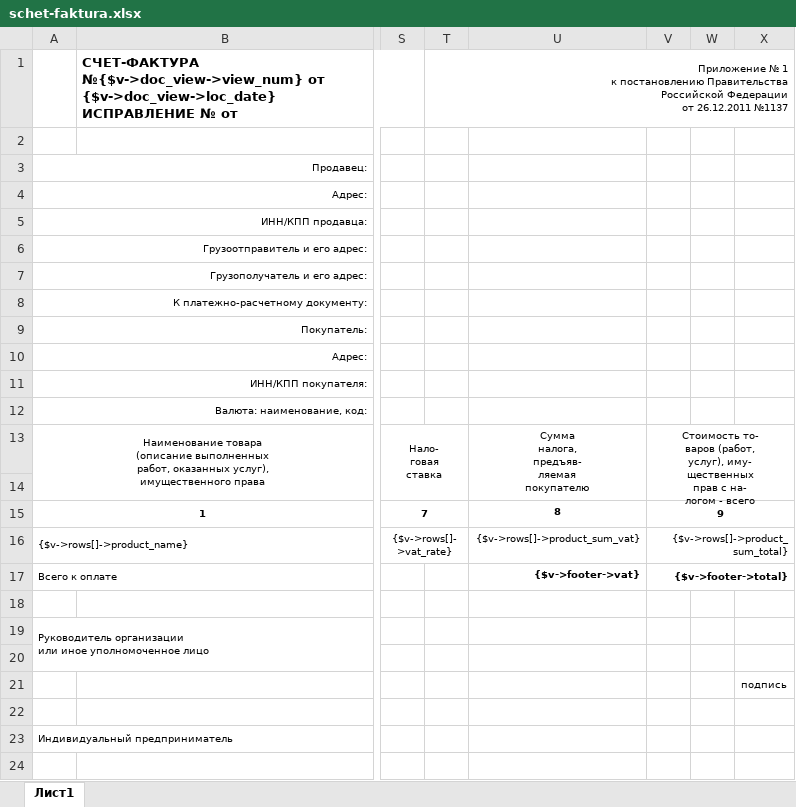
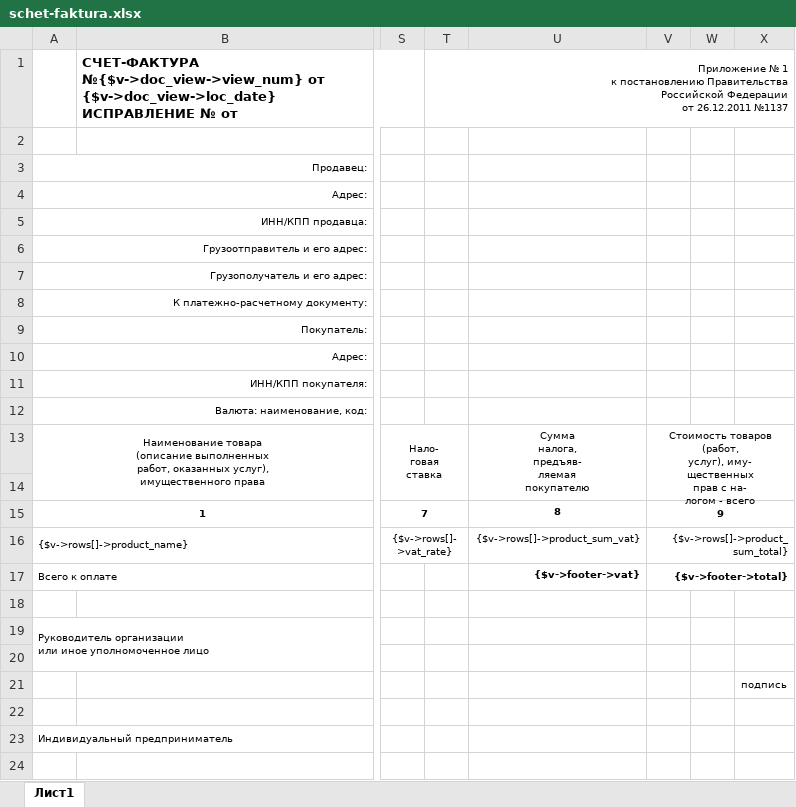
Before and after one commit to baycik/isell, an Excel workbook: application/views/rpt/ru/doc/schet-faktura.xlsx, sheet Лист1, drawn as a sheet; only a part is shown, gaps mark what is left out; values as stored, in another font and other column widths than the file's, no borders; ↵ is a line break in a cell; the diff names each change by its address in the sheet, - before the commit and + after, or states it on an @@ line.

```diff
--- a/application/views/rpt/ru/doc/schet-faktura.xlsx (sheet Лист1)
+++ b/application/views/rpt/ru/doc/schet-faktura.xlsx (sheet Лист1)
-V13: Стоимость то- ↵ варов (работ, ↵ услуг),…
+V13: Стоимость товаров (работ, ↵ услуг),…
```
Also changed, not shown: 3 other files.
